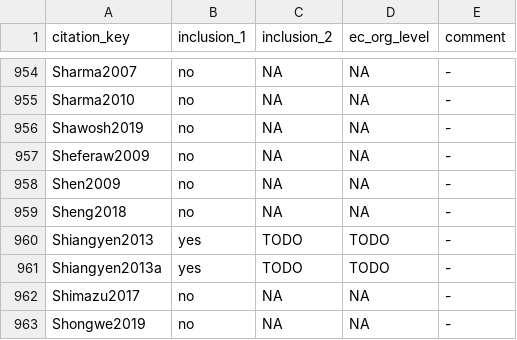
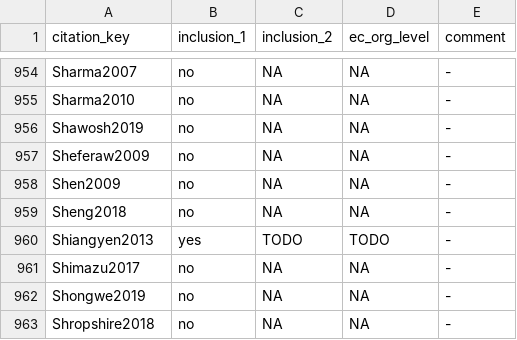
Before and after one commit to CoLRev-Environment/colrev, a CSV file: data/screen.csv, drawn as a sheet; only a part is shown, gaps mark what is left out; the shorter side is filled out with more unchanged rows; the diff names each change by its address in the sheet, - before the commit and + after, or states it on an @@ line.

Commit message:
revise screen_sheet

```diff
--- a/data/screen.csv
+++ b/data/screen.csv
-row 961: Shiangyen2013a | yes | TODO | TODO | -
```
Also changed, not shown: 1 other file.
